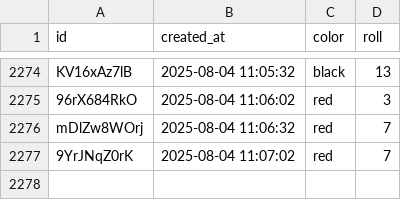
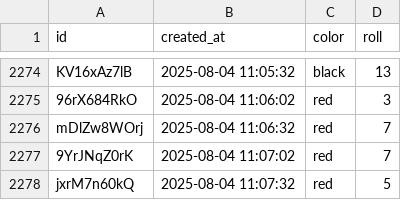
Before and after one commit to ryanrodrigues21/bot, a CSV file: server/blaze_results.csv, drawn as a sheet; only a part is shown, gaps mark what is left out.

Commit message:
Updated blaze_results.csv

```diff
--- a/server/blaze_results.csv
+++ b/server/blaze_results.csv
@@ -2277 +2277,2 @@ mDlZw8WOrj,2025-08-04 11:06:32,red,7
 9YrJNqZ0rK,2025-08-04 11:07:02,red,7
+jxrM7n60kQ,2025-08-04 11:07:32,red,5
```
Also changed, not shown: 1 other file.
